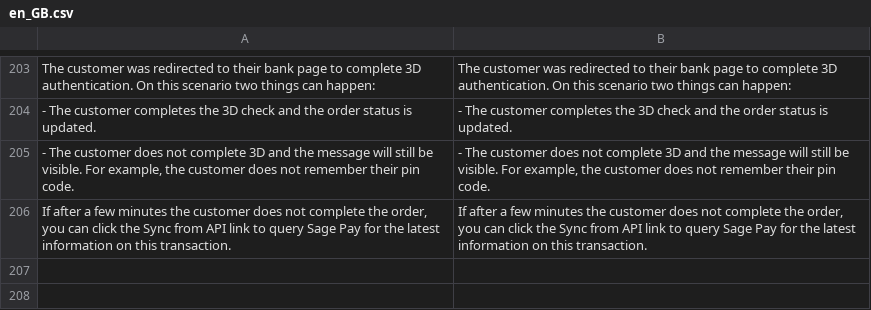
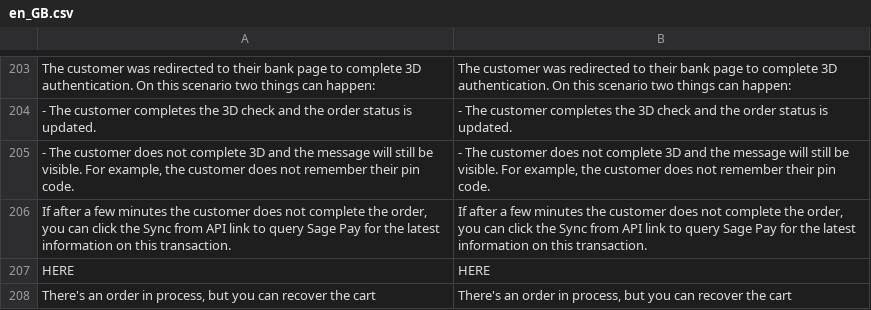
Before and after one commit to hc-wg/sagepaysuite, a CSV file: i18n/en_GB.csv, drawn as a sheet; only a part is shown, gaps mark what is left out; the diff names each change by its address in the sheet, - before the commit and + after, or states it on an @@ line.

Commit message:
Add message text into translation files

```diff
--- a/i18n/en_GB.csv
+++ b/i18n/en_GB.csv
+row 207: HERE | HERE
+row 208: There's an order in process, but you can recover the cart | There's an order in process, but you can recover the cart
```
Also changed, not shown: 1 other file.
